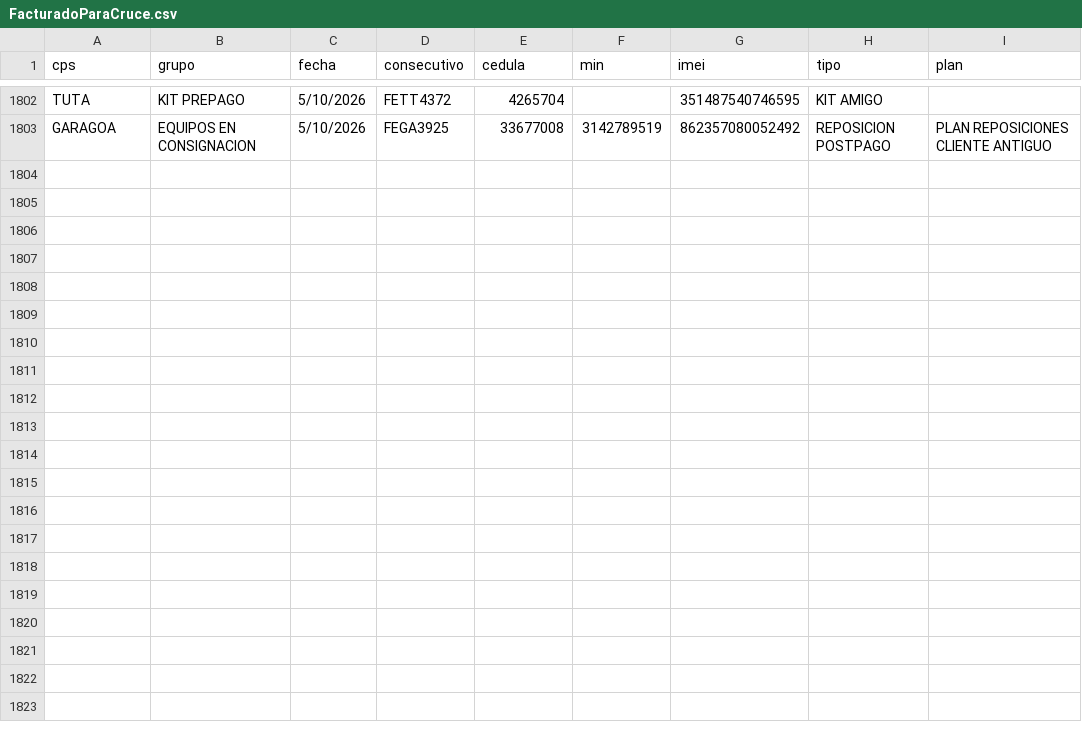
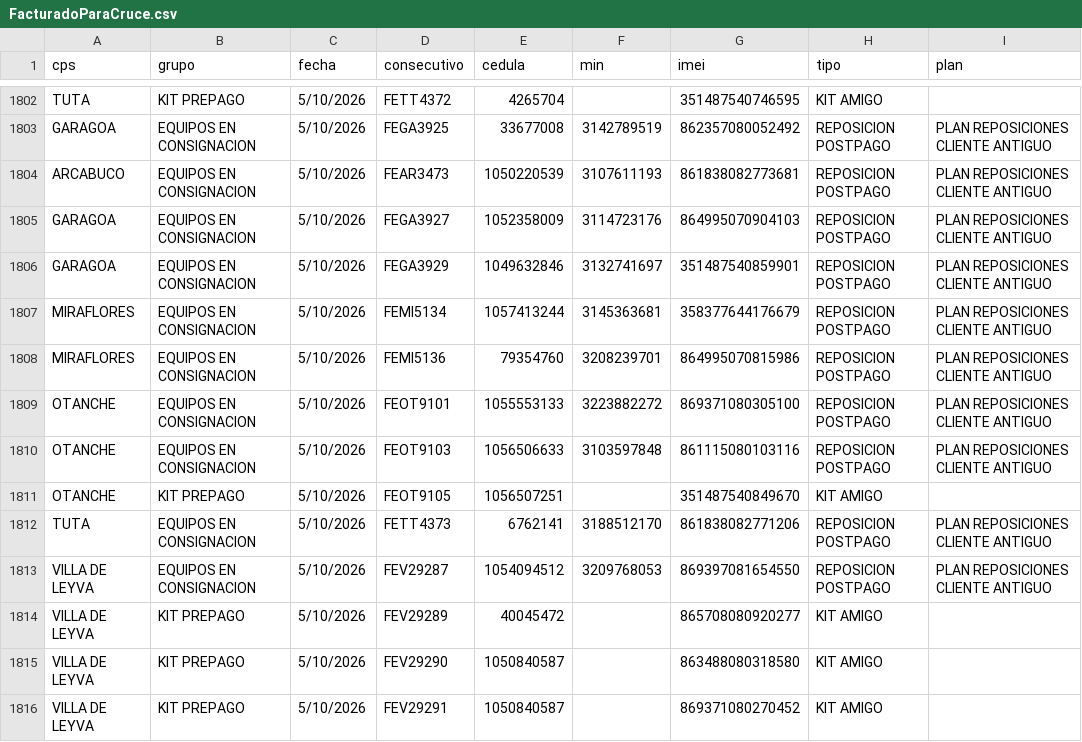
Before and after one commit to lubernu/prueba, a CSV file: FacturadoParaCruce.csv, drawn as a sheet; only a part is shown, gaps mark what is left out.

Commit message:
Actualización automática: FacturadoParaCruce.csv

```diff
--- a/FacturadoParaCruce.csv
+++ b/FacturadoParaCruce.csv
@@ -1803 +1803,14 @@ TUTA;KIT PREPAGO;5/10/2026;FETT4372;4265704;;351487540746595;KIT AMIGO;
 GARAGOA;EQUIPOS EN CONSIGNACION;5/10/2026;FEGA3925;33677008;3142789519;862357080052492;REPOSICION POSTPAGO;PLAN REPOSICIONES CLIENTE ANTIGUO
+ARCABUCO;EQUIPOS EN CONSIGNACION;5/10/2026;FEAR3473;1050220539;3107611193;861838082773681;REPOSICION POSTPAGO;PLAN REPOSICIONES CLIENTE ANTIGUO
+GARAGOA;EQUIPOS EN CONSIGNACION;5/10/2026;FEGA3927;1052358009;3114723176;864995070904103;REPOSICION POSTPAGO;PLAN REPOSICIONES CLIENTE ANTIGUO
+GARAGOA;EQUIPOS EN CONSIGNACION;5/10/2026;FEGA3929;1049632846;3132741697;351487540859901;REPOSICION POSTPAGO;PLAN REPOSICIONES CLIENTE ANTIGUO
+MIRAFLORES;EQUIPOS EN CONSIGNACION;5/10/2026;FEMI5134;1057413244;3145363681;358377644176679;REPOSICION POSTPAGO;PLAN REPOSICIONES CLIENTE ANTIGUO
+MIRAFLORES;EQUIPOS EN CONSIGNACION;5/10/2026;FEMI5136;79354760;3208239701;864995070815986;REPOSICION POSTPAGO;PLAN REPOSICIONES CLIENTE ANTIGUO
+OTANCHE;EQUIPOS EN CONSIGNACION;5/10/2026;FEOT9101;1055553133;3223882272;869371080305100;REPOSICION POSTPAGO;PLAN REPOSICIONES CLIENTE ANTIGUO
+OTANCHE;EQUIPOS EN CONSIGNACION;5/10/2026;FEOT9103;1056506633;3103597848;861115080103116;REPOSICION POSTPAGO;PLAN REPOSICIONES CLIENTE ANTIGUO
+OTANCHE;KIT PREPAGO;5/10/2026;FEOT9105;1056507251;;351487540849670;KIT AMIGO;
+TUTA;EQUIPOS EN CONSIGNACION;5/10/2026;FETT4373;6762141;3188512170;861838082771206;REPOSICION POSTPAGO;PLAN REPOSICIONES CLIENTE ANTIGUO
+VILLA DE LEYVA;EQUIPOS EN CONSIGNACION;5/10/2026;FEV29287;1054094512;3209768053;869397081654550;REPOSICION POSTPAGO;PLAN REPOSICIONES CLIENTE ANTIGUO
+VILLA DE LEYVA;KIT PREPAGO;5/10/2026;FEV29289;40045472;;865708080920277;KIT AMIGO;
+VILLA DE LEYVA;KIT PREPAGO;5/10/2026;FEV29290;1050840587;;863488080318580;KIT AMIGO;
+VILLA DE LEYVA;KIT PREPAGO;5/10/2026;FEV29291;1050840587;;869371080270452;KIT AMIGO;
```
